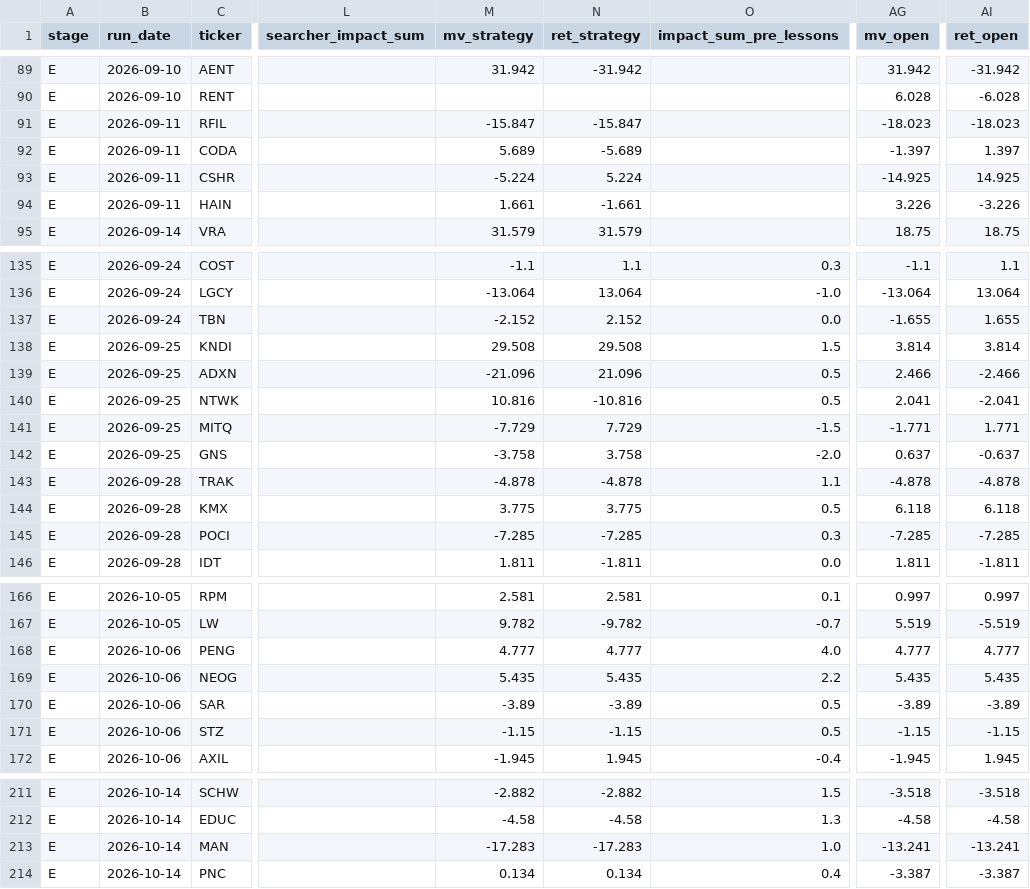
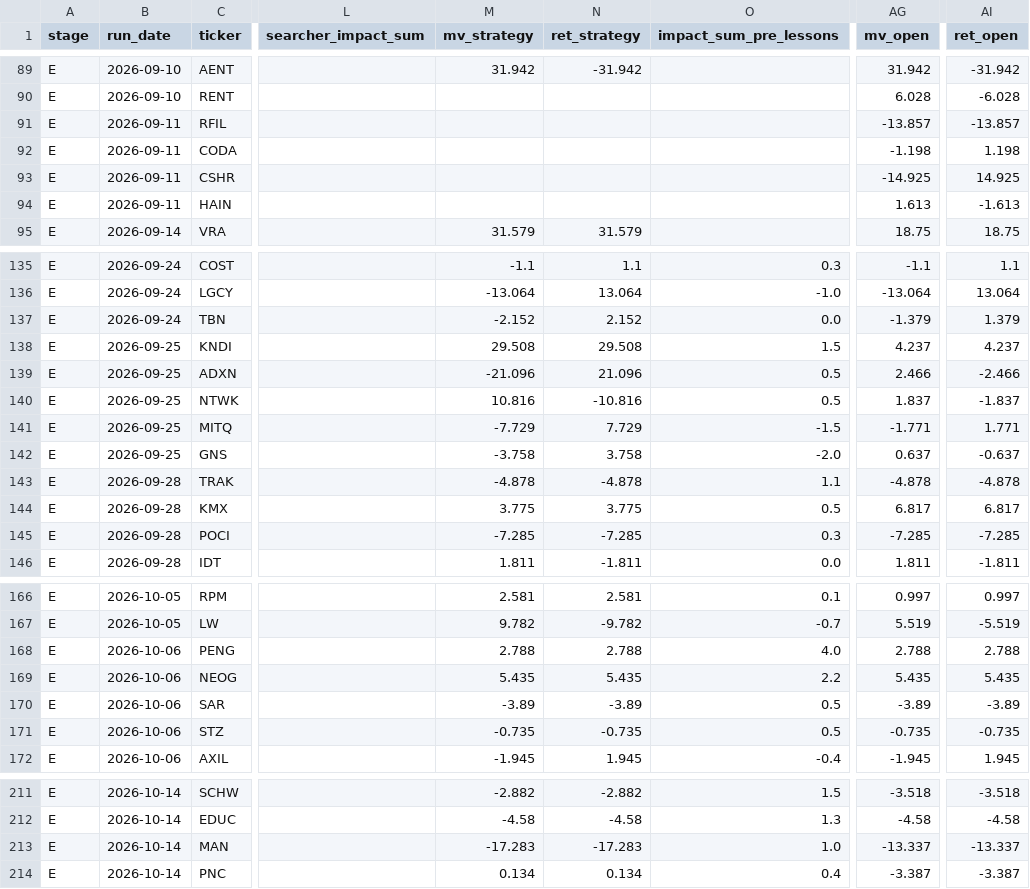
Before and after one commit to robertsben333-cmyk/claude_research, a CSV file: dashboard/data/names.csv, drawn as a sheet; only a part is shown, gaps mark what is left out; the diff covers the shown part only; the diff names each change by its address in the sheet, - before the commit and + after, or states it on an @@ line.

```diff
--- a/dashboard/data/names.csv
+++ b/dashboard/data/names.csv
-M91 (mv_strategy): -15.847
+M91 (mv_strategy): (empty)
-N91 (ret_strategy): -15.847
+N91 (ret_strategy): (empty)
-AG91 (mv_open): -18.023
+AG91 (mv_open): -13.857
-AI91 (ret_open): -18.023
+AI91 (ret_open): -13.857
-M92 (mv_strategy): 5.689
+M92 (mv_strategy): (empty)
-N92 (ret_strategy): -5.689
+N92 (ret_strategy): (empty)
-AG92 (mv_open): -1.397
+AG92 (mv_open): -1.198
-AI92 (ret_open): 1.397
+AI92 (ret_open): 1.198
-M93 (mv_strategy): -5.224
+M93 (mv_strategy): (empty)
-N93 (ret_strategy): 5.224
+N93 (ret_strategy): (empty)
-M94 (mv_strategy): 1.661
+M94 (mv_strategy): (empty)
-N94 (ret_strategy): -1.661
+N94 (ret_strategy): (empty)
-AG94 (mv_open): 3.226
+AG94 (mv_open): 1.613
-AI94 (ret_open): -3.226
+AI94 (ret_open): -1.613
-AG137 (mv_open): -1.655
+AG137 (mv_open): -1.379
-AI137 (ret_open): 1.655
+AI137 (ret_open): 1.379
-AG138 (mv_open): 3.814
+AG138 (mv_open): 4.237
-AI138 (ret_open): 3.814
+AI138 (ret_open): 4.237
-AG140 (mv_open): 2.041
+AG140 (mv_open): 1.837
-AI140 (ret_open): -2.041
+AI140 (ret_open): -1.837
-AG144 (mv_open): 6.118
+AG144 (mv_open): 6.817
-AI144 (ret_open): 6.118
+AI144 (ret_open): 6.817
-M168 (mv_strategy): 4.777
+M168 (mv_strategy): 2.788
-N168 (ret_strategy): 4.777
+N168 (ret_strategy): 2.788
-AG168 (mv_open): 4.777
+AG168 (mv_open): 2.788
-AI168 (ret_open): 4.777
+AI168 (ret_open): 2.788
-M171 (mv_strategy): -1.15
+M171 (mv_strategy): -0.735
-N171 (ret_strategy): -1.15
+N171 (ret_strategy): -0.735
-AG171 (mv_open): -1.15
+AG171 (mv_open): -0.735
-AI171 (ret_open): -1.15
+AI171 (ret_open): -0.735
-AG213 (mv_open): -13.241
+AG213 (mv_open): -13.337
-AI213 (ret_open): -13.241
+AI213 (ret_open): -13.337
```
Also changed, not shown: 18 edited cells elsewhere in this file, dashboard/data/names_panel.csv, 8 other files.
